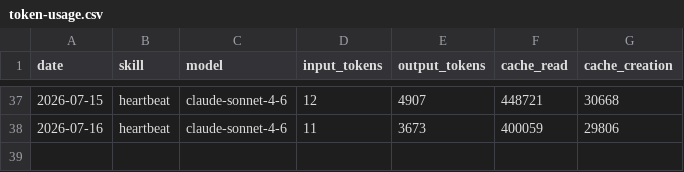
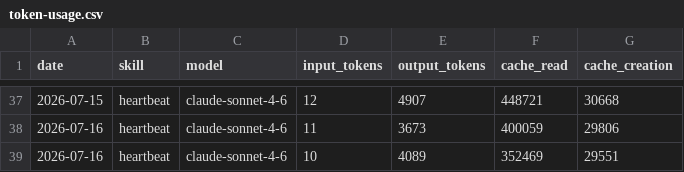
Before and after one commit to nigelon11/aeon, a CSV file: memory/token-usage.csv, drawn as a sheet; only a part is shown, gaps mark what is left out; the diff names each change by its address in the sheet, - before the commit and + after, or states it on an @@ line.

Commit message:
chore(heartbeat): auto-commit 2026-07-16

```diff
--- a/memory/token-usage.csv
+++ b/memory/token-usage.csv
+row 39: 2026-07-16 | heartbeat | claude-sonnet-4-6 | 10 | 4089 | 352469 | 29551
```
Also changed, not shown: 3 other files.
